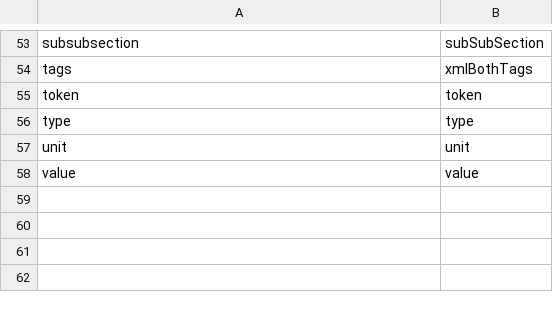
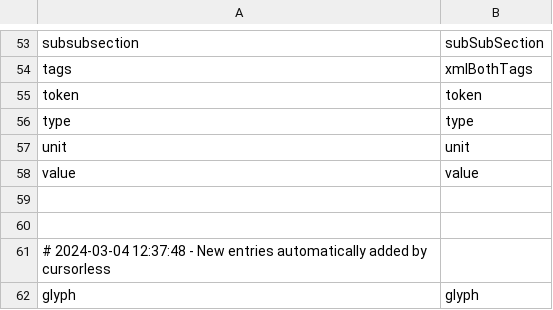
Before and after one commit to byoungbnice/talon, a CSV file: user/cursorless-settings/modifier_scope_types.csv, drawn as a sheet; only a part is shown, gaps mark what is left out.

```diff
--- a/user/cursorless-settings/modifier_scope_types.csv
+++ b/user/cursorless-settings/modifier_scope_types.csv
@@ -58 +58,5 @@ unit, unit
 value, value
+
+
+# 2024-03-04 12:37:48 - New entries automatically added by cursorless
+glyph, glyph
```
Also changed, not shown: user/cursorless-settings/actions.csv, user/cursorless-settings/modifiers.csv, 1 other file.
